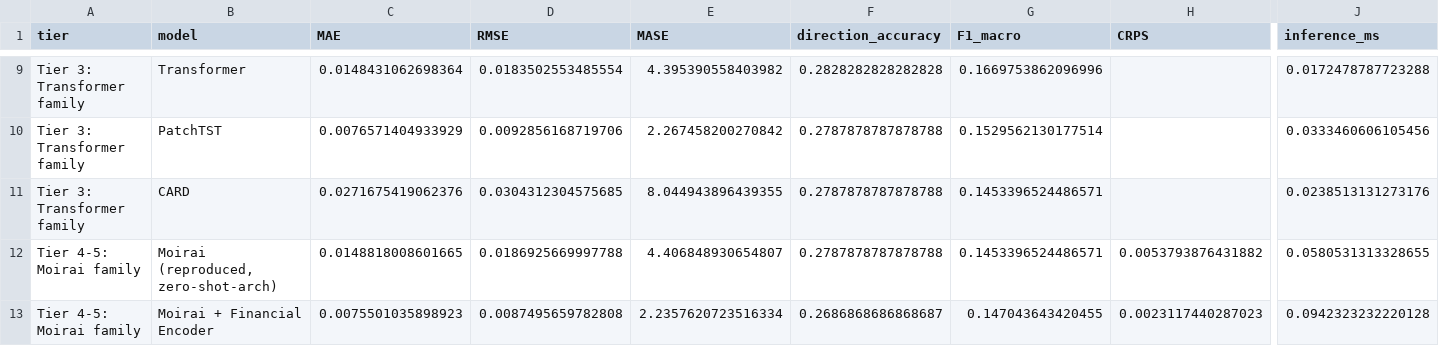
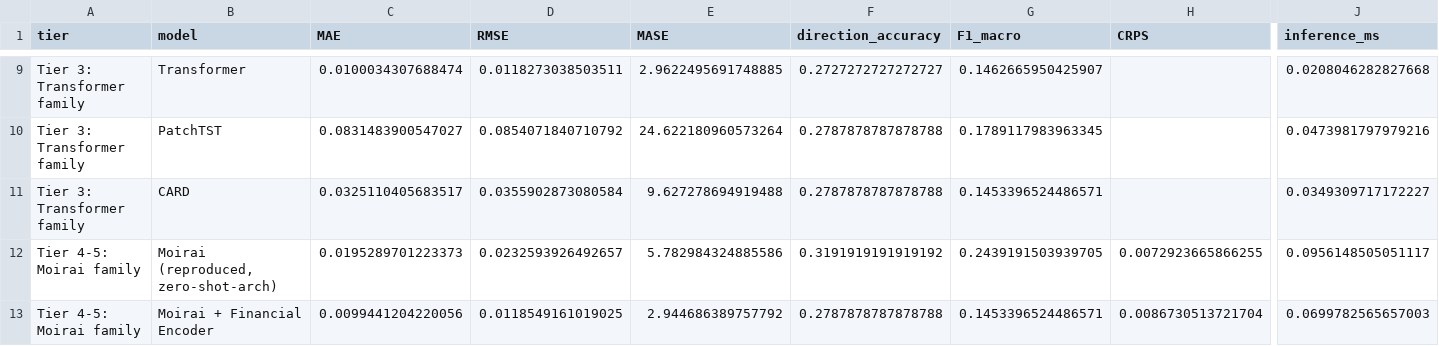
Before and after one commit to Prishu-04/Computational-Finance-research-paper, a CSV file: results/tables/full_model_ladder_results.csv, drawn as a sheet; only a part is shown, gaps mark what is left out; the diff covers the shown part only; the diff names each change by its address in the sheet, - before the commit and + after, or states it on an @@ line.

```diff
--- a/results/tables/full_model_ladder_results.csv
+++ b/results/tables/full_model_ladder_results.csv
-C9 (MAE): 0.0148431062698364
+C9 (MAE): 0.0100034307688474
-D9 (RMSE): 0.0183502553485554
+D9 (RMSE): 0.0118273038503511
-E9 (MASE): 4.395390558403982
+E9 (MASE): 2.9622495691748885
-F9 (direction_accuracy): 0.2828282828282828
+F9 (direction_accuracy): 0.2727272727272727
-G9 (F1_macro): 0.1669753862096996
+G9 (F1_macro): 0.1462665950425907
-J9 (inference_ms): 0.0172478787723288
+J9 (inference_ms): 0.0208046282827668
-C10 (MAE): 0.0076571404933929
+C10 (MAE): 0.0831483900547027
-D10 (RMSE): 0.0092856168719706
+D10 (RMSE): 0.0854071840710792
-E10 (MASE): 2.267458200270842
+E10 (MASE): 24.622180960573264
-G10 (F1_macro): 0.1529562130177514
+G10 (F1_macro): 0.1789117983963345
-J10 (inference_ms): 0.0333460606105456
+J10 (inference_ms): 0.0473981797979216
-C11 (MAE): 0.0271675419062376
+C11 (MAE): 0.0325110405683517
-D11 (RMSE): 0.0304312304575685
+D11 (RMSE): 0.0355902873080584
-E11 (MASE): 8.044943896439355
+E11 (MASE): 9.627278694919488
-J11 (inference_ms): 0.0238513131273176
+J11 (inference_ms): 0.0349309717172227
-C12 (MAE): 0.0148818008601665
+C12 (MAE): 0.0195289701223373
-D12 (RMSE): 0.0186925669997788
+D12 (RMSE): 0.0232593926492657
-E12 (MASE): 4.406848930654807
+E12 (MASE): 5.782984324885586
-F12 (direction_accuracy): 0.2787878787878788
+F12 (direction_accuracy): 0.3191919191919192
-G12 (F1_macro): 0.1453396524486571
+G12 (F1_macro): 0.2439191503939705
-H12 (CRPS): 0.0053793876431882
+H12 (CRPS): 0.0072923665866255
-J12 (inference_ms): 0.0580531313328655
+J12 (inference_ms): 0.0956148505051117
-C13 (MAE): 0.0075501035898923
+C13 (MAE): 0.0099441204220056
-D13 (RMSE): 0.0087495659782808
+D13 (RMSE): 0.0118549161019025
-E13 (MASE): 2.2357620723516334
+E13 (MASE): 2.944686389757792
-F13 (direction_accuracy): 0.2686868686868687
+F13 (direction_accuracy): 0.2787878787878788
-G13 (F1_macro): 0.147043643420455
+G13 (F1_macro): 0.1453396524486571
-H13 (CRPS): 0.0023117440287023
+H13 (CRPS): 0.0086730513721704
-J13 (inference_ms): 0.0942323232220128
+J13 (inference_ms): 0.0699782565657003
```
Also changed, not shown: 39 edited cells elsewhere in this file, experiments/experiment_log.csv, results/tables/tier1_classical_ml_results.csv, 33 other files.
